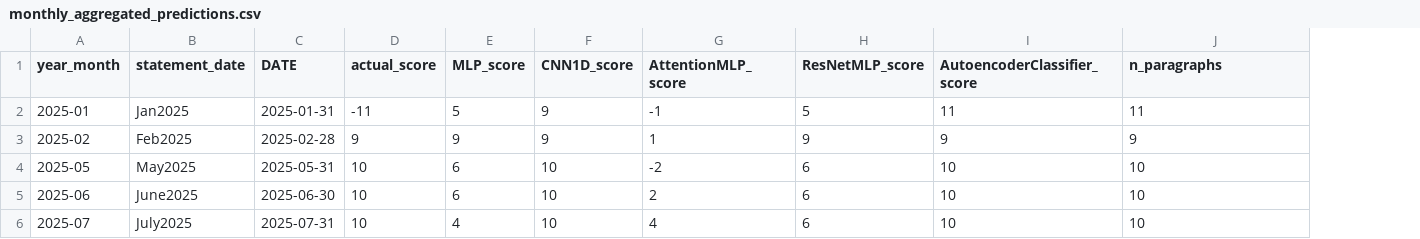
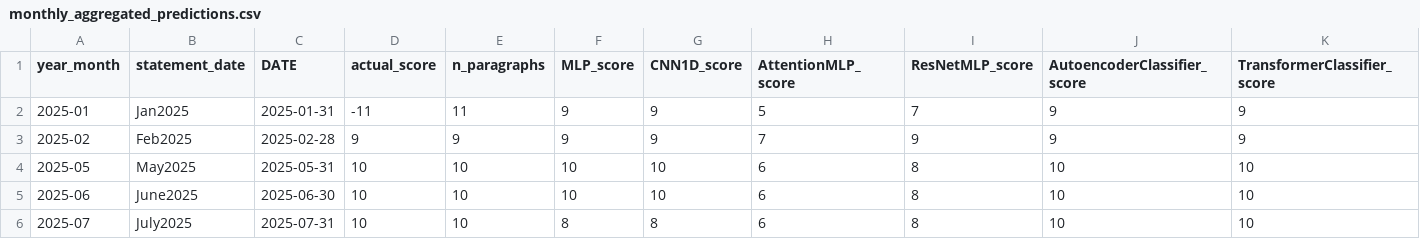
Before and after one commit to jbanov/FOMC-statement-S-P-500-time-series-analysis, a CSV file: outputs/monthly_aggregated_predictions.csv, drawn as a sheet; addresses are those after the commit; the diff names each change by its address in the sheet, - before the commit and + after, or states it on an @@ line.

Commit message:
Add files via upload

```diff
--- a/outputs/monthly_aggregated_predictions.csv
+++ b/outputs/monthly_aggregated_predictions.csv
+column E (n_paragraphs), rows 2-6: 11 | 9 | 10 | 10 | 10
-K1: n_paragraphs
+K1: TransformerClassifier_score
-F2 (MLP_score): 5
+F2 (MLP_score): 9
-H2 (AttentionMLP_score): -1
+H2 (AttentionMLP_score): 5
-I2 (ResNetMLP_score): 5
+I2 (ResNetMLP_score): 7
-J2 (AutoencoderClassifier_score): 11
+J2 (AutoencoderClassifier_score): 9
-K2 (TransformerClassifier_score): 11
+K2 (TransformerClassifier_score): 9
-H3 (AttentionMLP_score): 1
+H3 (AttentionMLP_score): 7
-F4:F5 (MLP_score): 6
+F4:F5 (MLP_score): 10
-H4 (AttentionMLP_score): -2
+H4 (AttentionMLP_score): 6
-I4:I6 (ResNetMLP_score): 6
+I4:I6 (ResNetMLP_score): 8
-H5 (AttentionMLP_score): 2
+H5 (AttentionMLP_score): 6
-F6 (MLP_score): 4
+F6 (MLP_score): 8
-G6 (CNN1D_score): 10
+G6 (CNN1D_score): 8
-H6 (AttentionMLP_score): 4
+H6 (AttentionMLP_score): 6
```
